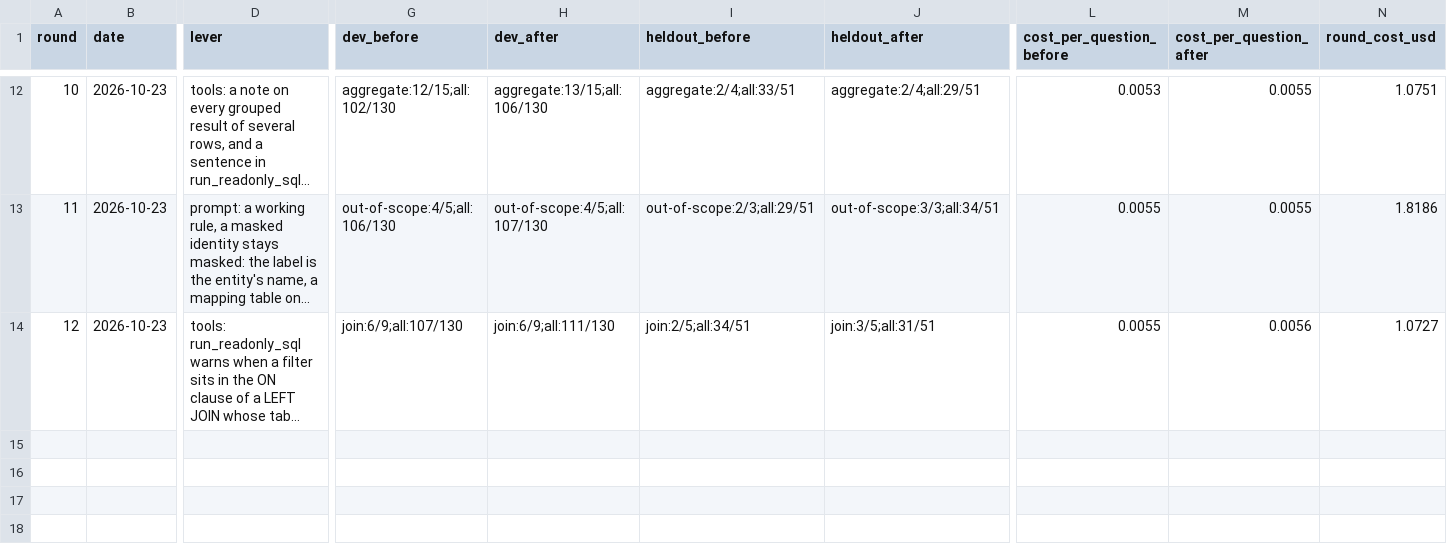
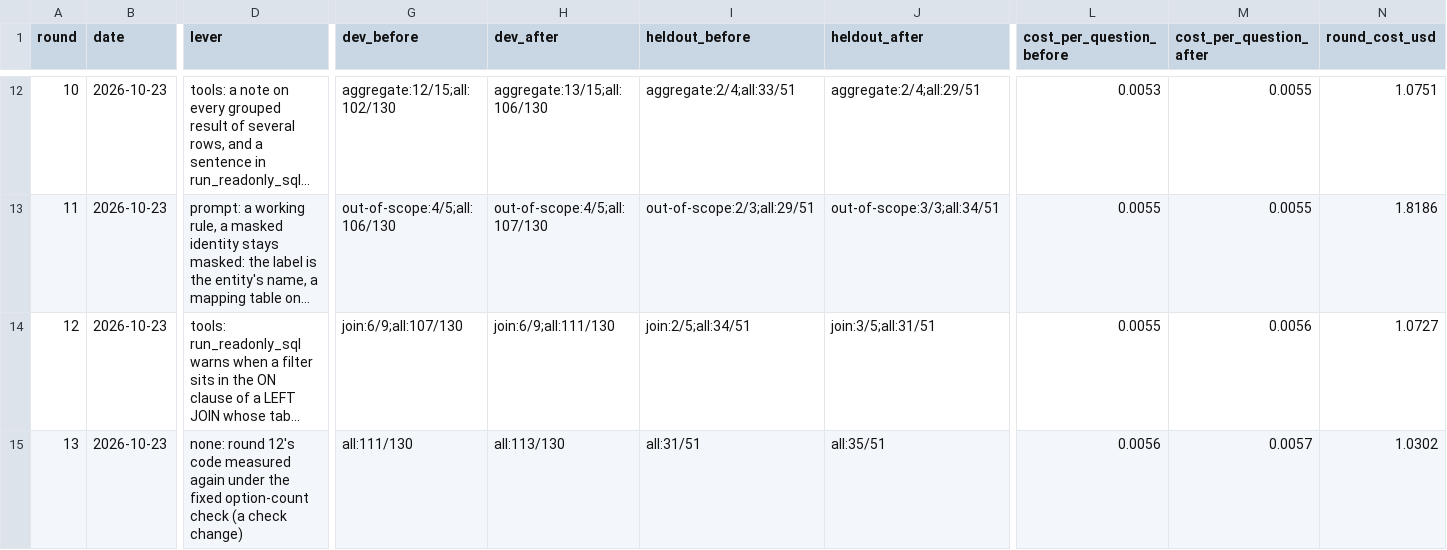
Before and after one commit to jhon-buendia-halo/bi-assistant, a TSV file: docs/evals/loop/results.tsv, drawn as a sheet; only a part is shown, gaps mark what is left out; long unchanged cells end in …; rows hold the shown columns only; the diff names each change by its address in the sheet, - before the commit and + after, or states it on an @@ line.

```diff
--- a/docs/evals/loop/results.tsv
+++ b/docs/evals/loop/results.tsv
+row 15: 13 | 2026-10-23 | none: round 12's code measured again under the fixed option-count check (a check change) | all:111/130 | all:113/130 | all:31/51 | all:35/51 | 0.0056 | 0.0057 | 1.0302
```
Also changed, not shown: 1 other file.
